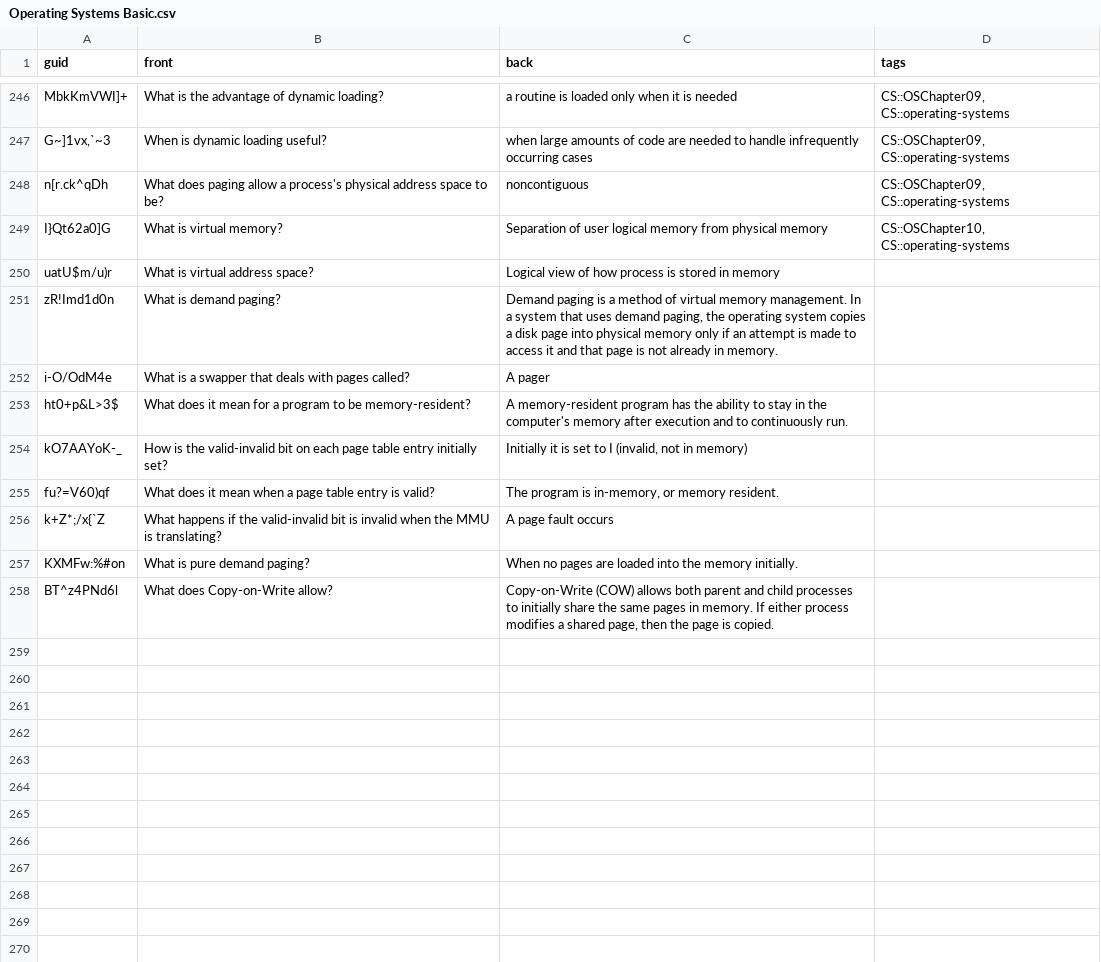
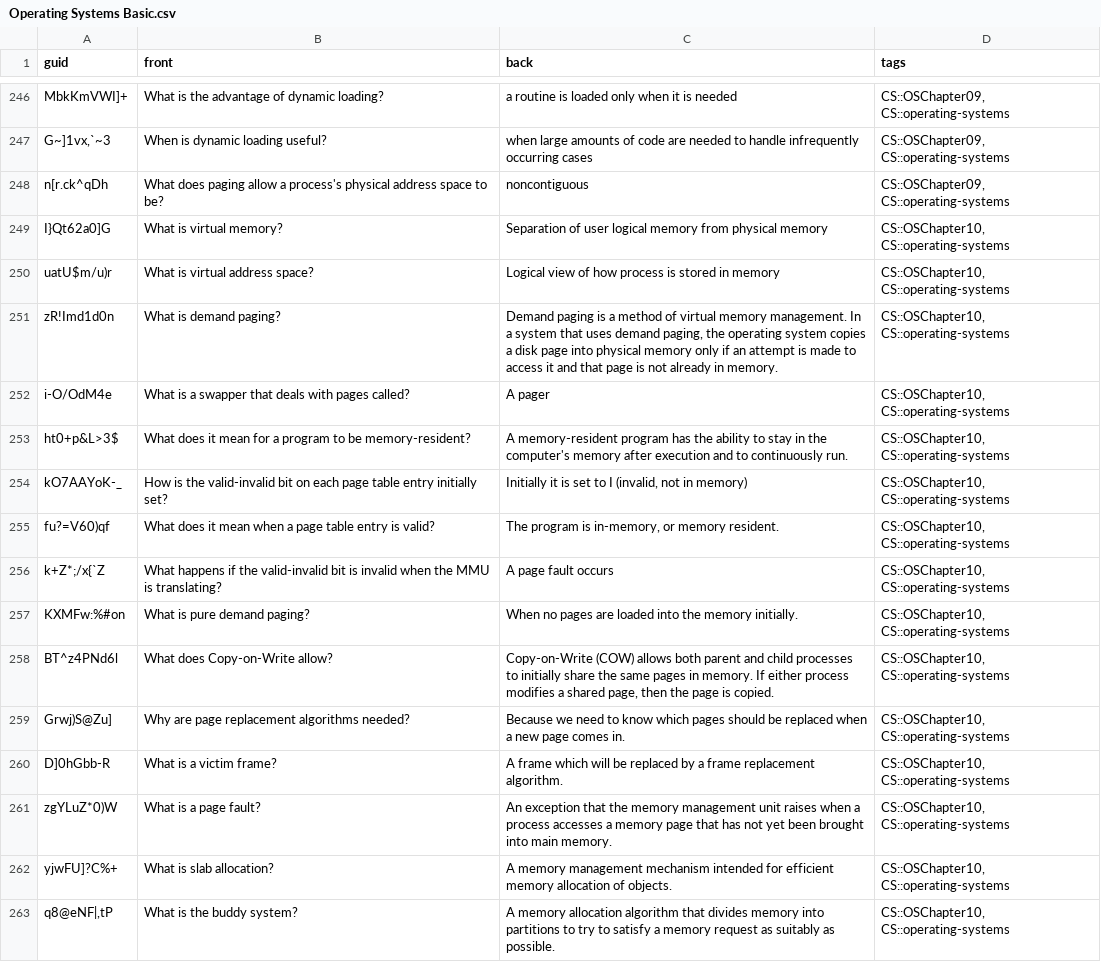
Before and after one commit to kevinvinther/ComputerScienceFlashcards, a CSV file: src/data/Operating Systems Basic.csv, drawn as a sheet; only a part is shown, gaps mark what is left out; the diff covers the shown part only.

```diff
--- a/src/data/Operating Systems Basic.csv
+++ b/src/data/Operating Systems Basic.csv
@@ -249,10 +249,15 @@ n[r.ck^qDh, What does paging allow a process's physical address space to be?,non
 I}Qt62a0]G,What is virtual memory?,Separation of user logical memory from physical memory,"CS::OSChapter10, CS::operating-systems"
-uatU$m/u)r,What is virtual address space?,Logical view of how process is stored in memory,
-zR!Imd1d0n,What is demand paging?,"Demand paging is a method of virtual memory management. In a system that uses demand paging, the operating system copies a disk page into physical memory only if an attempt is made to access it and that page is not already in memory.",
-i-O/OdM4e,What is a swapper that deals with pages called?,A pager,
-ht0+p&L>3$,What does it mean for a program to be memory-resident?,A memory-resident program has the ability to stay in the computer's memory after execution and to continuously run.,
-kO7AAYoK-_,How is the valid-invalid bit on each page table entry initially set?,"Initially it is set to I (invalid, not in memory)",
-fu?=V60)qf,What does it mean when a page table entry is valid?,"The program is in-memory, or memory resident.",
-k+Z*;/x{`Z,What happens if the valid-invalid bit is invalid when the MMU is translating?,A page fault occurs,
-KXMFw:%#on,What is pure demand paging?,When no pages are loaded into the memory initially.,
-BT^z4PNd6l,What does Copy-on-Write allow?,"Copy-on-Write (COW) allows both parent and child processes to initially share the same pages in memory. If either process modifies a shared page, then the page is copied.",
+uatU$m/u)r,What is virtual address space?,Logical view of how process is stored in memory,"CS::OSChapter10, CS::operating-systems"
+zR!Imd1d0n,What is demand paging?,"Demand paging is a method of virtual memory management. In a system that uses demand paging, the operating system copies a disk page into physical memory only if an attempt is made to access it and that page is not already in memory.","CS::OSChapter10, CS::operating-systems"
+i-O/OdM4e,What is a swapper that deals with pages called?,A pager,"CS::OSChapter10, CS::operating-systems"
+ht0+p&L>3$,What does it mean for a program to be memory-resident?,A memory-resident program has the ability to stay in the computer's memory after execution and to continuously run.,"CS::OSChapter10, CS::operating-systems"
+kO7AAYoK-_,How is the valid-invalid bit on each page table entry initially set?,"Initially it is set to I (invalid, not in memory)","CS::OSChapter10, CS::operating-systems"
+fu?=V60)qf,What does it mean when a page table entry is valid?,"The program is in-memory, or memory resident.","CS::OSChapter10, CS::operating-systems"
+k+Z*;/x{`Z,What happens if the valid-invalid bit is invalid when the MMU is translating?,A page fault occurs,"CS::OSChapter10, CS::operating-systems"
+KXMFw:%#on,What is pure demand paging?,When no pages are loaded into the memory initially.,"CS::OSChapter10, CS::operating-systems"
+BT^z4PNd6l,What does Copy-on-Write allow?,"Copy-on-Write (COW) allows both parent and child processes to initially share the same pages in memory. If either process modifies a shared page, then the page is copied.","CS::OSChapter10, CS::operating-systems"
+Grwj)S@Zu],Why are page replacement algorithms needed?,Because we need to know which pages should be replaced when a new page comes in.,"CS::OSChapter10, CS::operating-systems"
+D]0hGbb-R,What is a victim frame?,A frame which will be replaced by a frame replacement algorithm.,"CS::OSChapter10, CS::operating-systems"
+zgYLuZ*0)W,What is a page fault?,An exception that the memory management unit raises when a process accesses a memory page that has not yet been brought into main memory.,"CS::OSChapter10, CS::operating-systems"
+yjwFU]?C%+,What is slab allocation?,A memory management mechanism intended for efficient memory allocation of objects. ,"CS::OSChapter10, CS::operating-systems"
+"q8@eNF|,tP",What is the buddy system?,A memory allocation algorithm that divides memory into partitions to try to satisfy a memory request as suitably as possible.,"CS::OSChapter10, CS::operating-systems"
```
Also changed, not shown: 18 added rows and 1 edited cell elsewhere in this file, src/data/Operating Systems Cloze.csv.
